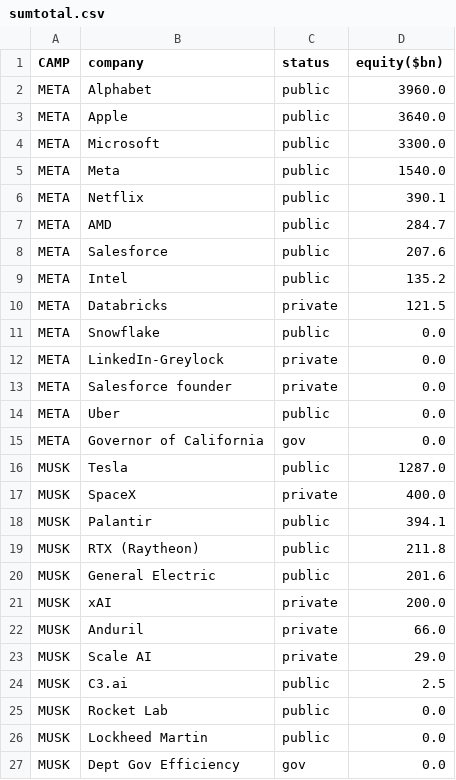
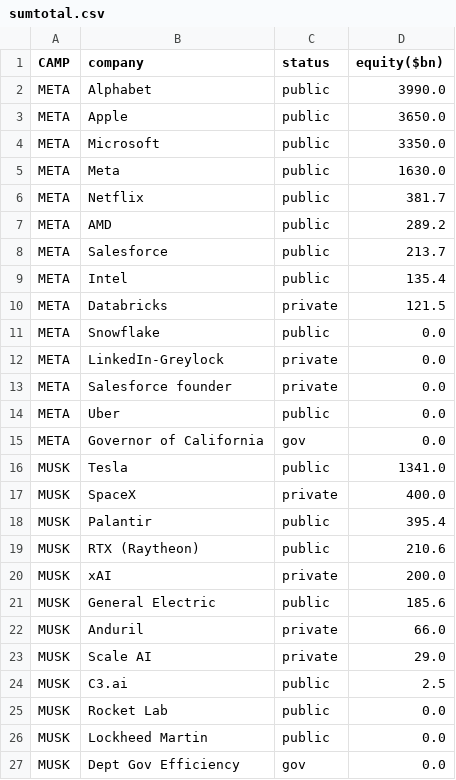
Before and after one commit to ayeeff/fiefdom, a CSV file: data/sumtotal.csv, drawn as a sheet; only a part is shown; the diff covers the shown part only.

```diff
--- a/data/sumtotal.csv
+++ b/data/sumtotal.csv
@@ -1,10 +1,10 @@
 CAMP,company,status,equity($bn)
-META,Alphabet,public,3960.0
-META,Apple,public,3640.0
-META,Microsoft,public,3300.0
-META,Meta,public,1540.0
-META,Netflix,public,390.1
-META,AMD,public,284.7
-META,Salesforce,public,207.6
-META,Intel,public,135.2
+META,Alphabet,public,3990.0
+META,Apple,public,3650.0
+META,Microsoft,public,3350.0
+META,Meta,public,1630.0
+META,Netflix,public,381.7
+META,AMD,public,289.2
+META,Salesforce,public,213.7
+META,Intel,public,135.4
 META,Databricks,private,121.5
@@ -15,8 +15,8 @@ META,Uber,public,0.0
 META,Governor of California,gov,0.0
-MUSK,Tesla,public,1287.0
+MUSK,Tesla,public,1341.0
 MUSK,SpaceX,private,400.0
-MUSK,Palantir,public,394.1
-MUSK,RTX (Raytheon),public,211.8
-MUSK,General Electric,public,201.6
+MUSK,Palantir,public,395.4
+MUSK,RTX (Raytheon),public,210.6
 MUSK,xAI,private,200.0
+MUSK,General Electric,public,185.6
 MUSK,Anduril,private,66.0
```
Also changed, not shown: 8 edited cells elsewhere in this file.
